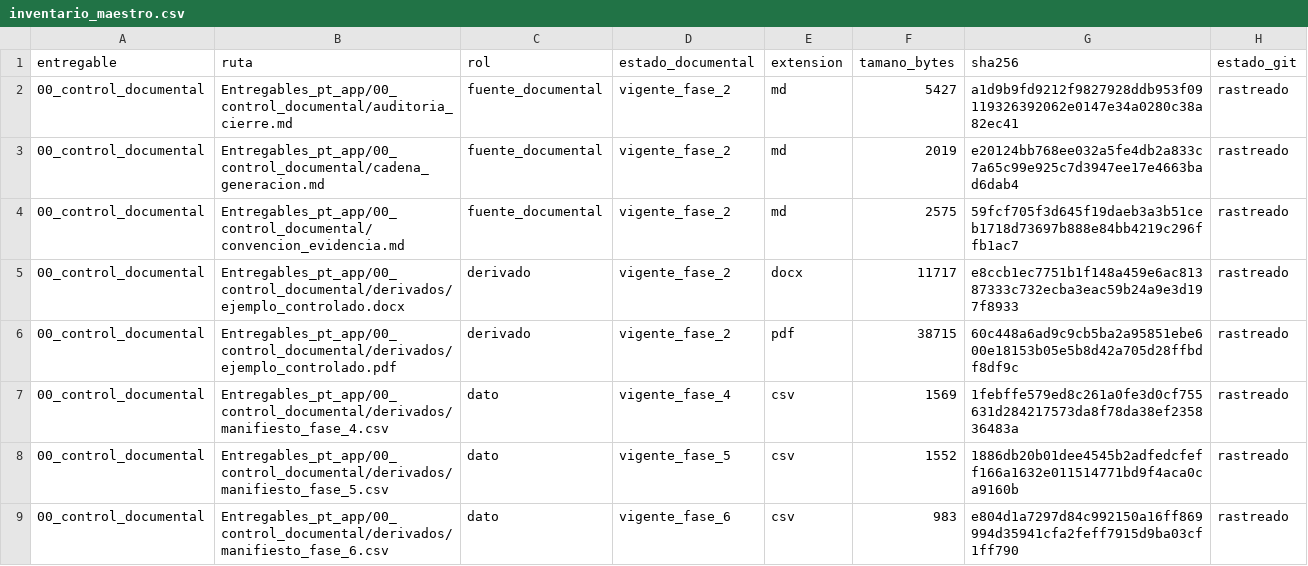
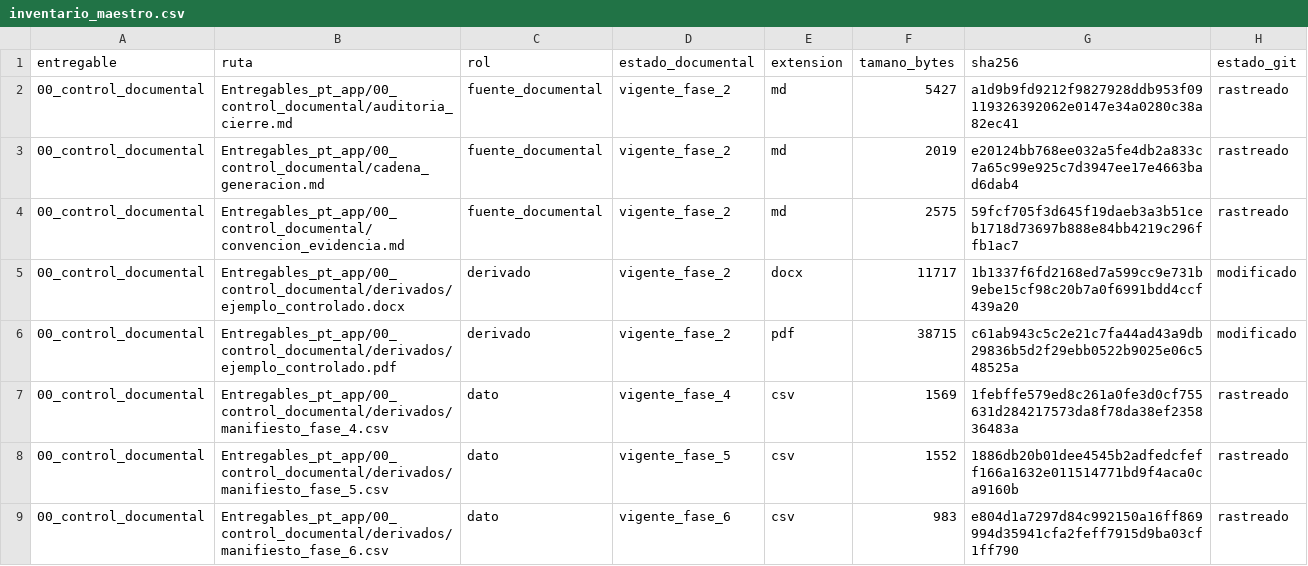
Before and after one commit to willl182/pt_app, a CSV file: Entregables_pt_app/00_linea_base/inventario_maestro.csv, drawn as a sheet; only a part is shown; the diff covers the shown part only.

```diff
--- a/Entregables_pt_app/00_linea_base/inventario_maestro.csv
+++ b/Entregables_pt_app/00_linea_base/inventario_maestro.csv
@@ -4,4 +4,4 @@
 "00_control_documental","Entregables_pt_app/00_control_documental/convencion_evidencia.md","fuente_documental","vigente_fase_2","md",2575,"59fcf705f3d645f19daeb3a3b51ceb1718d73697b888e84bb4219c296ffb1ac7","rastreado"
-"00_control_documental","Entregables_pt_app/00_control_documental/derivados/ejemplo_controlado.docx","derivado","vigente_fase_2","docx",11717,"e8ccb1ec7751b1f148a459e6ac81387333c732ecba3eac59b24a9e3d197f8933","rastreado"
-"00_control_documental","Entregables_pt_app/00_control_documental/derivados/ejemplo_controlado.pdf","derivado","vigente_fase_2","pdf",38715,"60c448a6ad9c9cb5ba2a95851ebe600e18153b05e5b8d42a705d28ffbdf8df9c","rastreado"
+"00_control_documental","Entregables_pt_app/00_control_documental/derivados/ejemplo_controlado.docx","derivado","vigente_fase_2","docx",11717,"1b1337f6fd2168ed7a599cc9e731b9ebe15cf98c20b7a0f6991bdd4ccf439a20","modificado"
+"00_control_documental","Entregables_pt_app/00_control_documental/derivados/ejemplo_controlado.pdf","derivado","vigente_fase_2","pdf",38715,"c61ab943c5c2e21c7fa44ad43a9db29836b5d2f29ebb0522b9025e06c548525a","modificado"
 "00_control_documental","Entregables_pt_app/00_control_documental/derivados/manifiesto_fase_4.csv","dato","vigente_fase_4","csv",1569,"1febffe579ed8c261a0fe3d0cf755631d284217573da8f78da38ef235836483a","rastreado"
```
Also changed, not shown: 12 edited cells elsewhere in this file, Entregables_pt_app/00_control_documental/derivados/manifiesto_generacion.csv, Entregables_pt_app/00_control_documental/manifiesto_entrega.csv, 27 other files.
